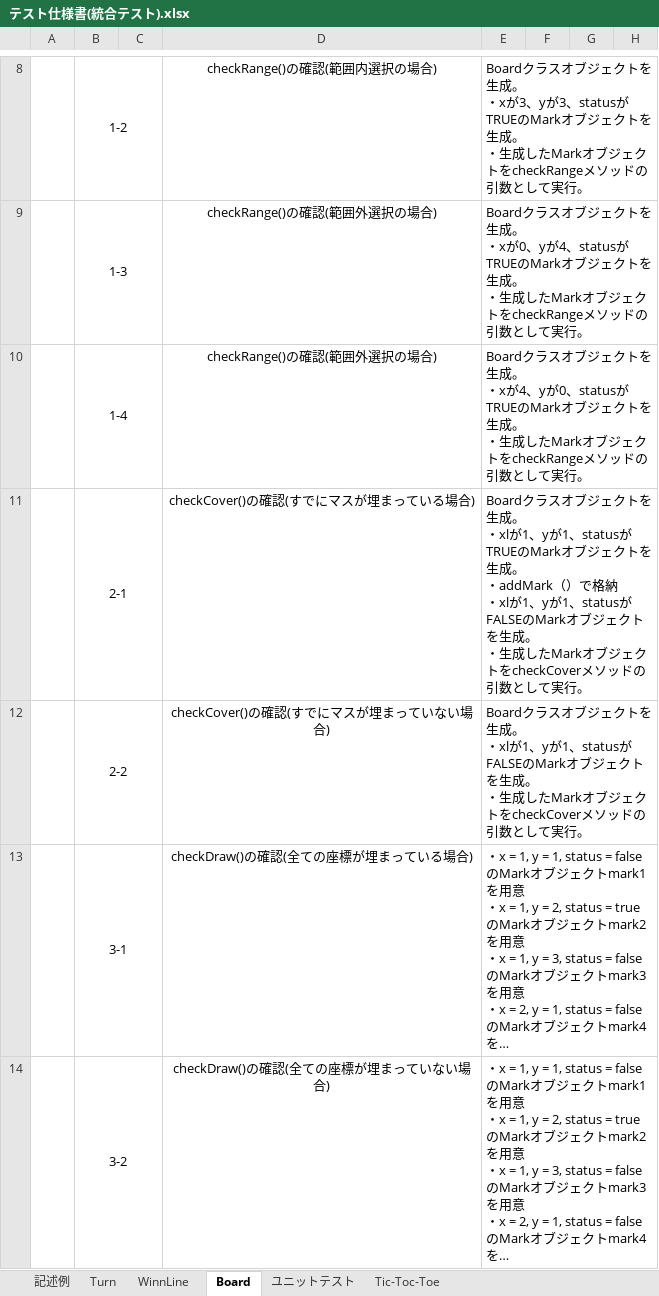
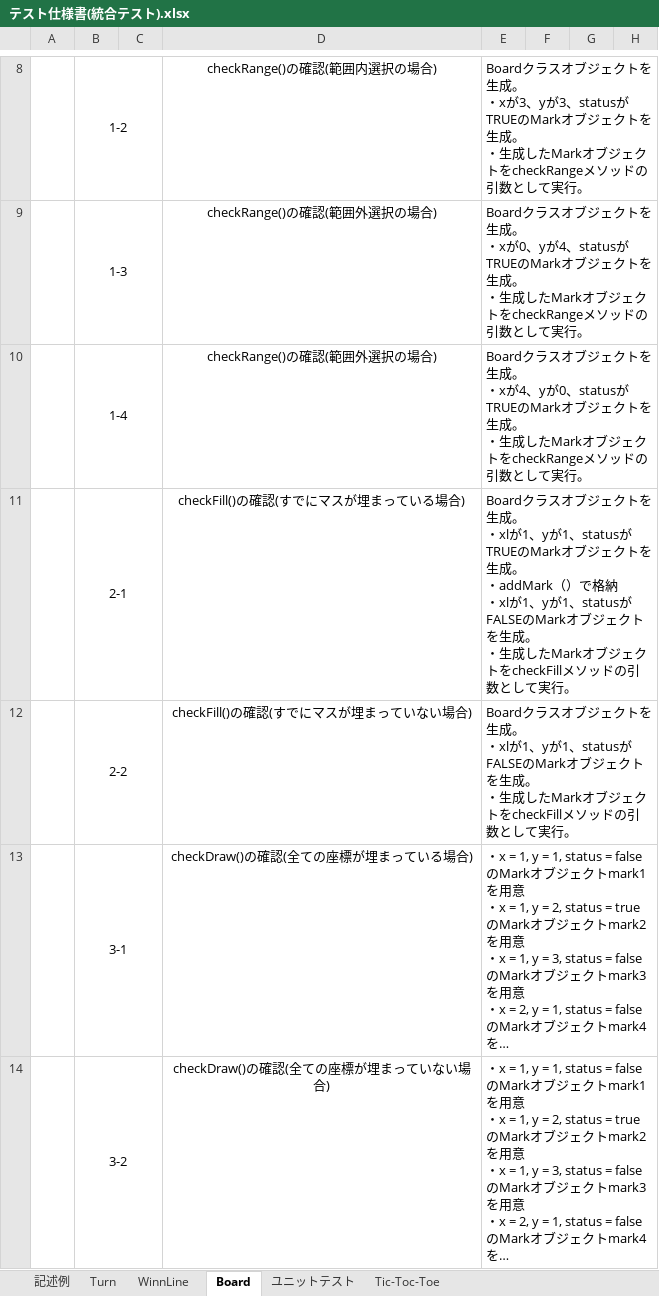
Before and after one commit to koki12378/-09_-, an Excel workbook: 03_構造化設計/テスト仕様書(統合テスト).xlsx, sheet Board, drawn as a sheet; only a part is shown, gaps mark what is left out; long unchanged cells end in …; values as stored, in another font and other column widths than the file's, no borders; the diff covers the shown part only; the diff names each change by its address in the sheet, - before the commit and + after, or states it on an @@ line.

Commit message:
追加する

```diff
--- a/03_構造化設計/テスト仕様書(統合テスト).xlsx (sheet Board)
+++ b/03_構造化設計/テスト仕様書(統合テスト).xlsx (sheet Board)
-D11: checkCover()の確認(すでにマスが埋まっている場合)
+D11: checkFill()の確認(すでにマスが埋まっている場合)
-E11: …ェクトをcheckCoverメソッド…
+E11: …ェクトをcheckFillメソッド…
-D12: checkCover()の確認(すでにマスが埋まっていない場合)
+D12: checkFill()の確認(すでにマスが埋まっていない場合)
-E12: …ェクトをcheckCoverメソッド…
+E12: …ェクトをcheckFillメソッド…
```
Also changed, not shown: 4 edited cells elsewhere in this sheet, sheet WinnLine, sheet Turn.
